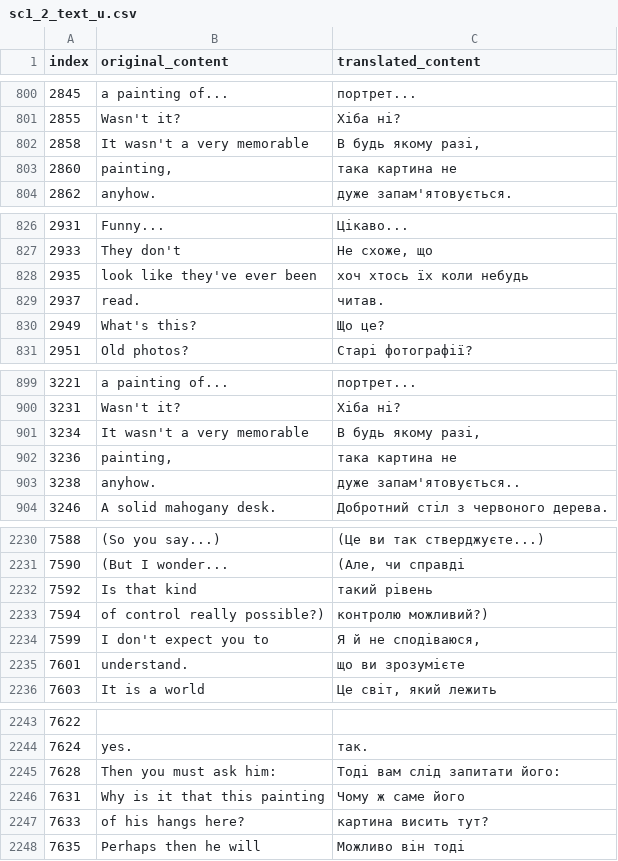
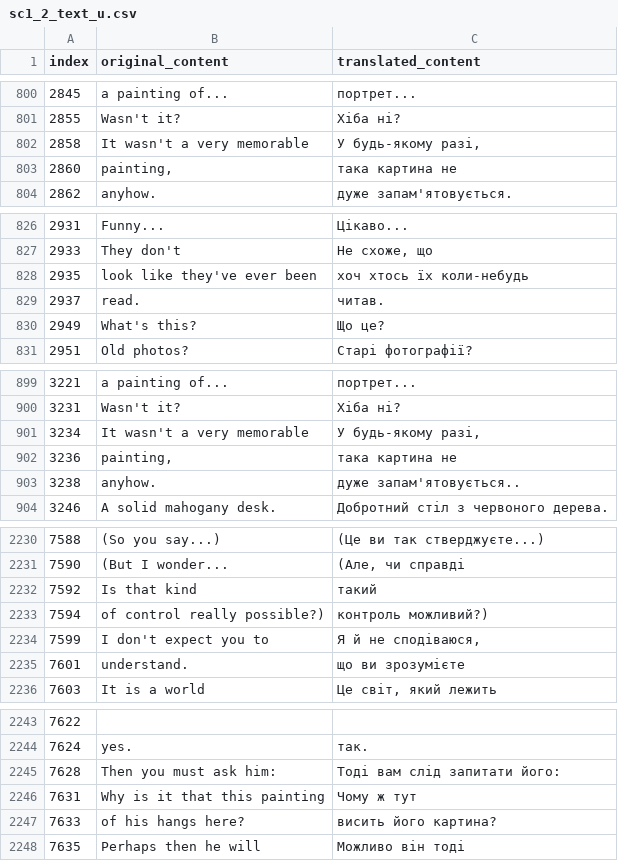
Before and after one commit to magends/ace-attorney-ukrainian, a CSV file: uk/sc1_2_text_u.csv, drawn as a sheet; only a part is shown, gaps mark what is left out; the diff covers the shown part only.

```diff
--- a/uk/sc1_2_text_u.csv
+++ b/uk/sc1_2_text_u.csv
@@ -801,3 +801,3 @@
 "2855","Wasn't it?","Хіба ні?"
-"2858","It wasn't a very memorable","В будь якому разі,"
+"2858","It wasn't a very memorable","У будь-якому разі,"
 "2860","painting,","така картина не"
@@ -827,3 +827,3 @@
 "2933"," They don't"," Не схоже, що"
-"2935","look like they've ever been","хоч хтось їх коли небудь"
+"2935","look like they've ever been","хоч хтось їх коли-небудь"
 "2937","read.","читав."
@@ -900,3 +900,3 @@
 "3231","Wasn't it?","Хіба ні?"
-"3234","It wasn't a very memorable","В будь якому разі,"
+"3234","It wasn't a very memorable","У будь-якому разі,"
 "3236","painting,","така картина не"
@@ -2231,4 +2231,4 @@
 "7590","(But I wonder...","(Але, чи справді"
-"7592"," Is that kind"," такий рівень"
-"7594","of control really possible?)","контролю можливий?) "
+"7592"," Is that kind"," такий"
+"7594","of control really possible?)","контроль можливий?) "
 "7599","I don't expect you to","Я й не сподіваюся,"
@@ -2245,4 +2245,4 @@
 "7628","Then you must ask him:","Тоді вам слід запитати його:"
-"7631","Why is it that this painting","Чому ж саме його"
-"7633","of his hangs here?","картина висить тут?"
+"7631","Why is it that this painting","Чому ж тут"
+"7633","of his hangs here?","висить його картина?"
 "7635","Perhaps then he will","Можливо він тоді"
```
Also changed, not shown: 33 edited cells elsewhere in this file.
